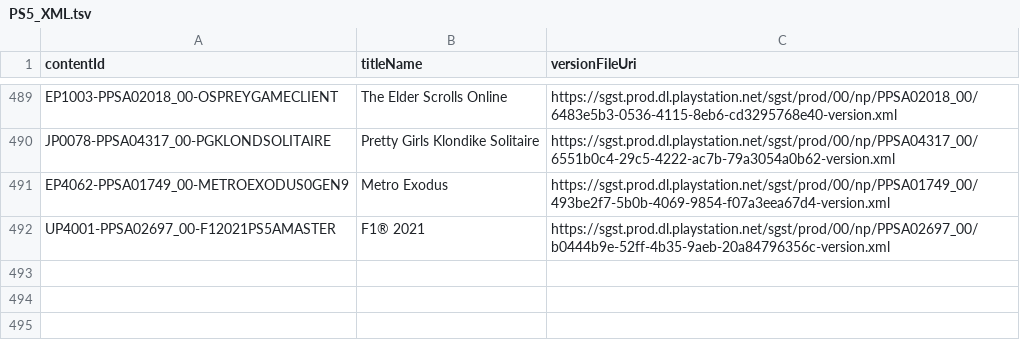
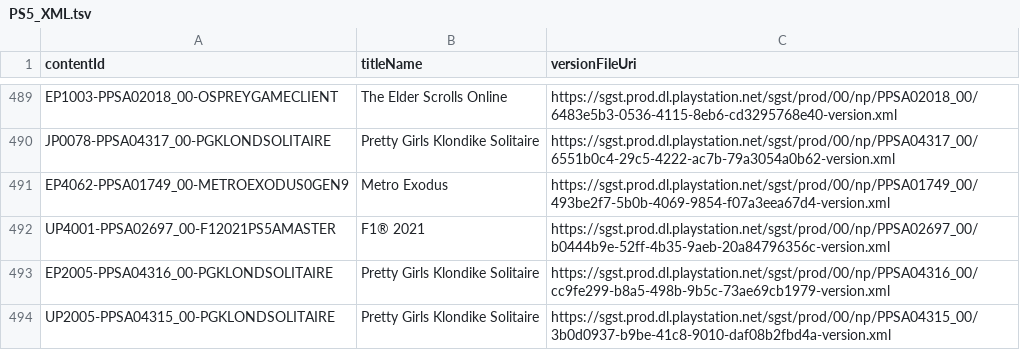
Before and after one commit to 1jtp8sobiu/ps5-pkg, a TSV file: PS5_XML.tsv, drawn as a sheet; only a part is shown, gaps mark what is left out.

```diff
--- a/PS5_XML.tsv
+++ b/PS5_XML.tsv
@@ -492 +492,3 @@ EP4062-PPSA01749_00-METROEXODUS0GEN9	Metro Exodus	https://sgst.prod.dl.playstati
 UP4001-PPSA02697_00-F12021PS5AMASTER	F1® 2021	https://sgst.prod.dl.playstation.net/sgst/prod/00/np/PPSA02697_00/b0444b9e-52ff-4b35-9aeb-20a84796356c-version.xml
+EP2005-PPSA04316_00-PGKLONDSOLITAIRE	Pretty Girls Klondike Solitaire	https://sgst.prod.dl.playstation.net/sgst/prod/00/np/PPSA04316_00/cc9fe299-b8a5-498b-9b5c-73ae69cb1979-version.xml
+UP2005-PPSA04315_00-PGKLONDSOLITAIRE	Pretty Girls Klondike Solitaire	https://sgst.prod.dl.playstation.net/sgst/prod/00/np/PPSA04315_00/3b0d0937-b9be-41c8-9010-daf08b2fbd4a-version.xml
```
Also changed, not shown: 4 other files.
